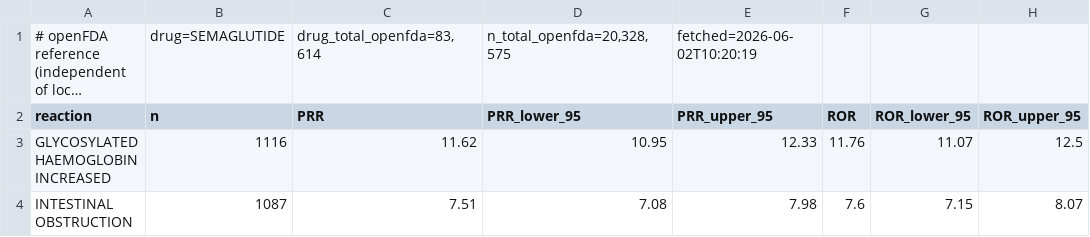
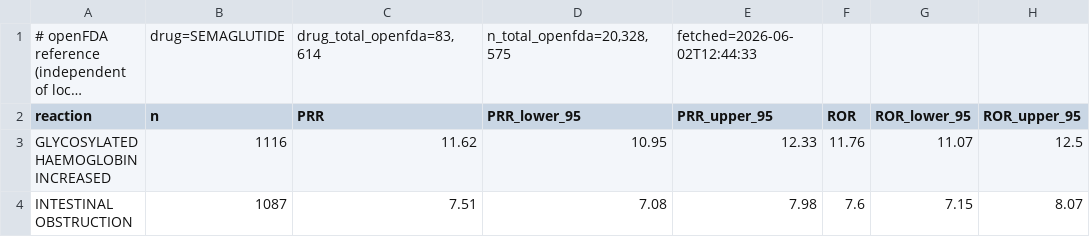
Before and after one commit to al-Zamakhshari/drug-safety-signal-agent, a CSV file: scripts/benchmark_semaglutide_reference.csv, drawn as a sheet; only a part is shown; long unchanged cells end in …; the diff names each change by its address in the sheet, - before the commit and + after, or states it on an @@ line.

```diff
--- a/scripts/benchmark_semaglutide_reference.csv
+++ b/scripts/benchmark_semaglutide_reference.csv
-E1 (PRR_upper_95): fetched=2026-06-02T10:20:19
+E1 (PRR_upper_95): fetched=2026-06-02T12:44:33
```
Also changed, not shown: scripts/benchmark_rofecoxib_ours.csv, scripts/benchmark_rofecoxib_reference.csv, 4 other files.
